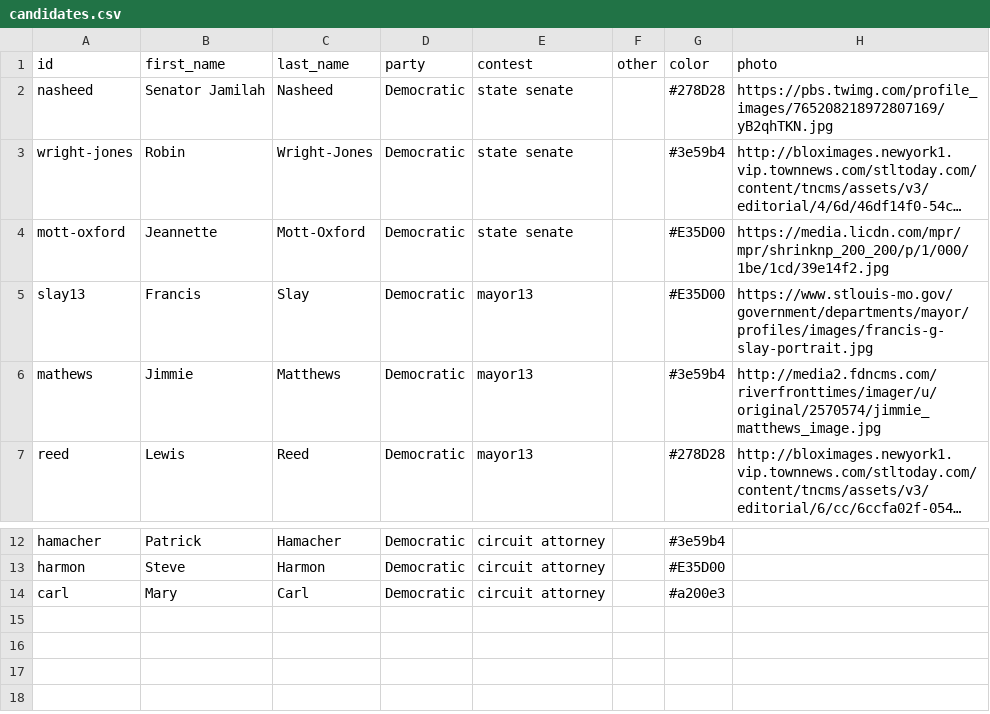
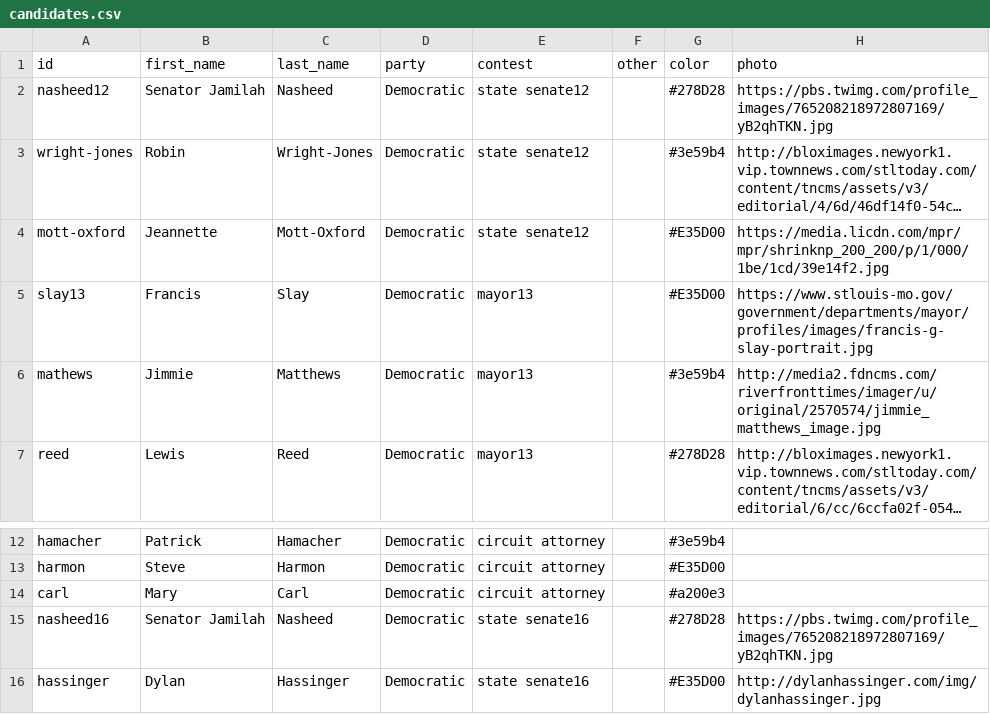
Before and after one commit to PJ2146/PJ2146.github.io, a CSV file: data/candidates.csv, drawn as a sheet; only a part is shown, gaps mark what is left out; long unchanged cells end in …; the diff names each change by its address in the sheet, - before the commit and + after, or states it on an @@ line.

```diff
--- a/data/candidates.csv
+++ b/data/candidates.csv
-A2 (id): nasheed
+A2 (id): nasheed12
-E2:E4 (contest): state senate
+E2:E4 (contest): state senate12
+row 15: nasheed16 | Senator Jamilah | Nasheed | Democratic | state senate16 |  | #278D28 | https://pbs.twimg.com/profile_images/765208218972807169/yB2qhTKN.jpg
+row 16: hassinger | Dylan | Hassinger | Democratic | state senate16 |  | #E35D00 | http://dylanhassinger.com/img/dylanhassinger.jpg
```
Also changed, not shown: data/results.csv, 1 other file.
